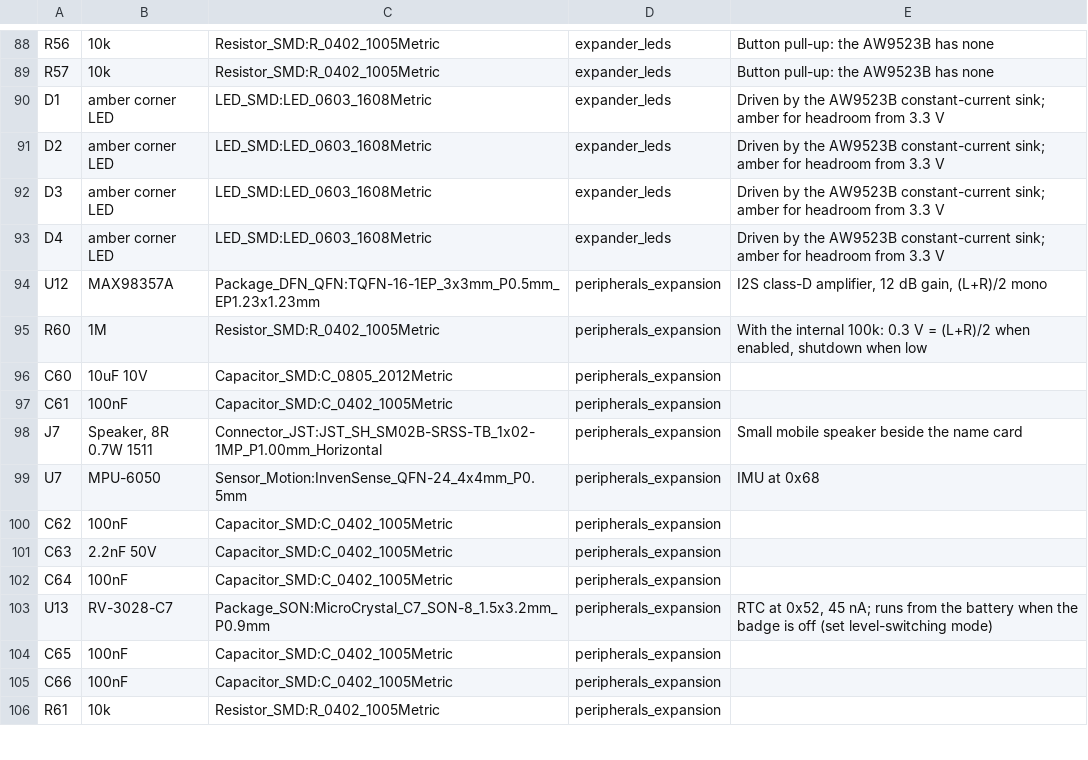
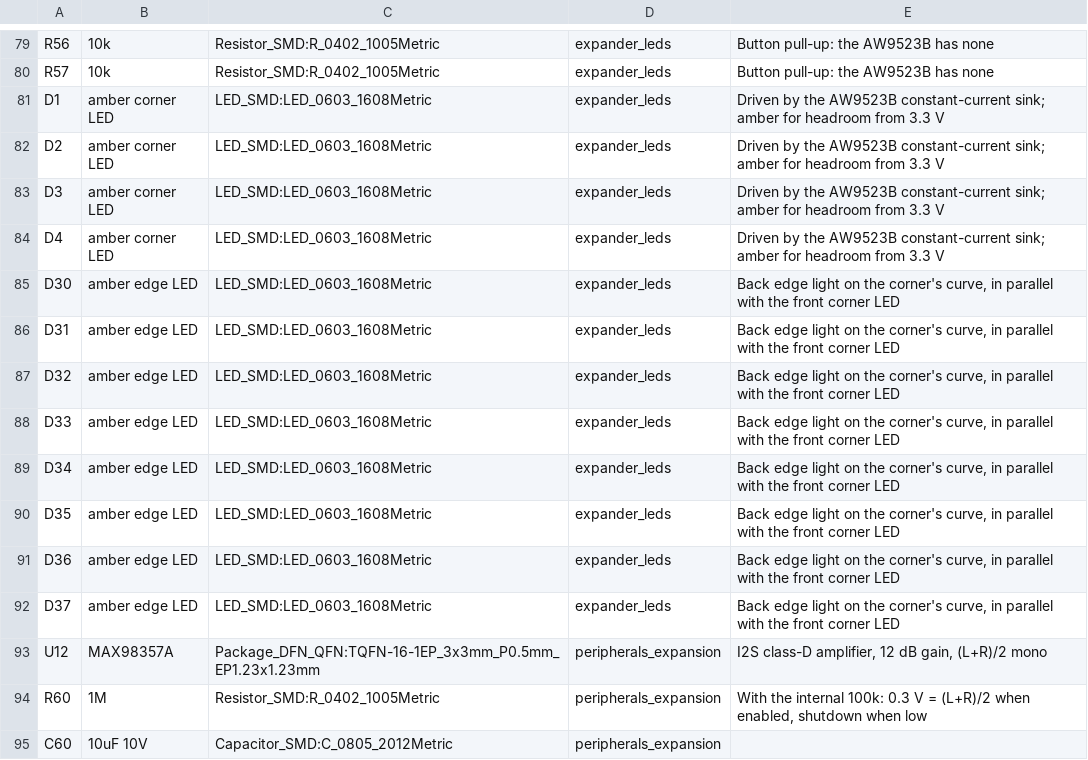
Before and after one commit to elixpo/oreo, a CSV file: circuit/elixpo/BOM_PRELIMINARY.csv, drawn as a sheet; only a part is shown, gaps mark what is left out; the shorter side is filled out with more unchanged rows; the diff covers the shown part only.

Commit message:
circuit: header LCD module, THT buttons, back edge lights, battery holder
The FPC panel and its backlight driver give way to a 2.8 inch ILI9341 SPI
module (MSP2807 type) on a 14-pin socket: LED from GPIO17, touch on the
shared bus with T_CS on EXP_P17 and T_IRQ on GPIO21. Buttons are 6 mm
through-hole switches, two amber edge lights per corner follow the back's
6 mm corner curves, and the back silkscreen marks a 3D-printed battery
holder with two M2 holes. Parts behind the button pins move clear of them.
Unrouted.

Signed-off-by: Circuit-Overtime <ayushman.elixpo@gmail.com>

```diff
--- a/circuit/elixpo/BOM_PRELIMINARY.csv
+++ b/circuit/elixpo/BOM_PRELIMINARY.csv
@@ -93,2 +84,10 @@ D3,amber corner LED,LED_SMD:LED_0603_1608Metric,expander_leds,Driven by the AW95
 D4,amber corner LED,LED_SMD:LED_0603_1608Metric,expander_leds,Driven by the AW9523B constant-current sink; amber for headroom from 3.3 V
+D30,amber edge LED,LED_SMD:LED_0603_1608Metric,expander_leds,"Back edge light on the corner's curve, in parallel with the front corner LED"
+D31,amber edge LED,LED_SMD:LED_0603_1608Metric,expander_leds,"Back edge light on the corner's curve, in parallel with the front corner LED"
+D32,amber edge LED,LED_SMD:LED_0603_1608Metric,expander_leds,"Back edge light on the corner's curve, in parallel with the front corner LED"
+D33,amber edge LED,LED_SMD:LED_0603_1608Metric,expander_leds,"Back edge light on the corner's curve, in parallel with the front corner LED"
+D34,amber edge LED,LED_SMD:LED_0603_1608Metric,expander_leds,"Back edge light on the corner's curve, in parallel with the front corner LED"
+D35,amber edge LED,LED_SMD:LED_0603_1608Metric,expander_leds,"Back edge light on the corner's curve, in parallel with the front corner LED"
+D36,amber edge LED,LED_SMD:LED_0603_1608Metric,expander_leds,"Back edge light on the corner's curve, in parallel with the front corner LED"
+D37,amber edge LED,LED_SMD:LED_0603_1608Metric,expander_leds,"Back edge light on the corner's curve, in parallel with the front corner LED"
 U12,MAX98357A,Package_DFN_QFN:TQFN-16-1EP_3x3mm_P0.5mm_EP1.23x1.23mm,peripherals_expansion,"I2S class-D amplifier, 12 dB gain, (L+R)/2 mono"
```
Also changed, not shown: 9 removed rows and 14 edited cells elsewhere in this file, circuit/elixpo/BOM_PROCUREMENT.csv, 9 other files.
